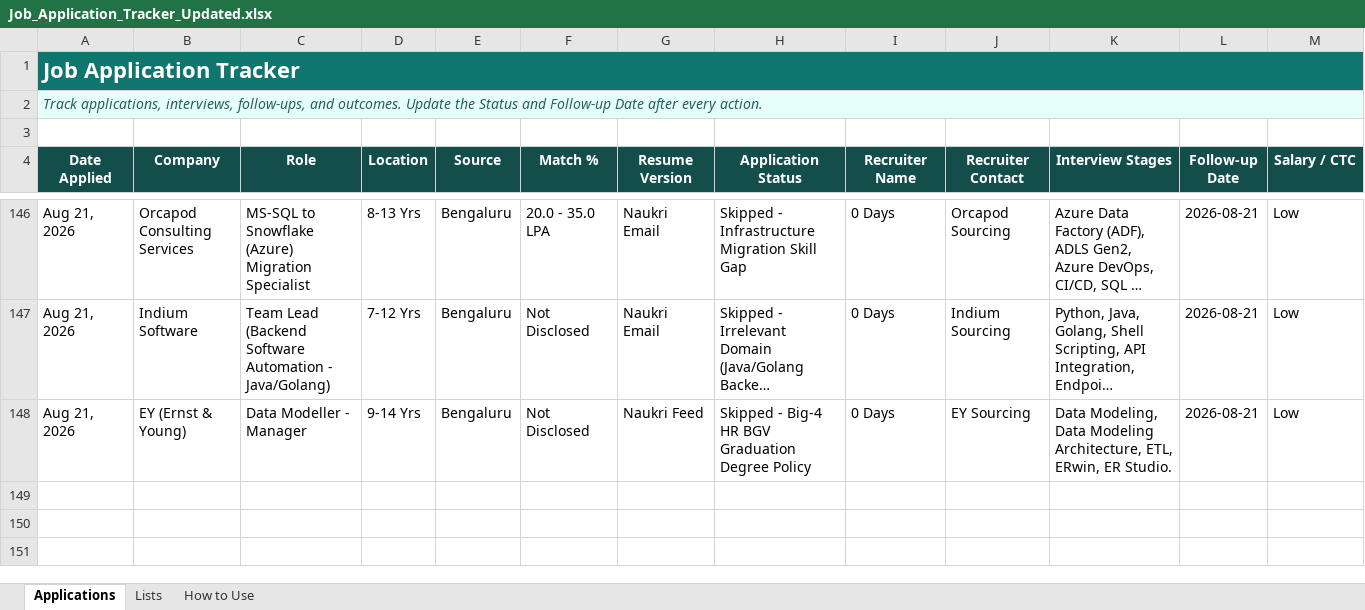
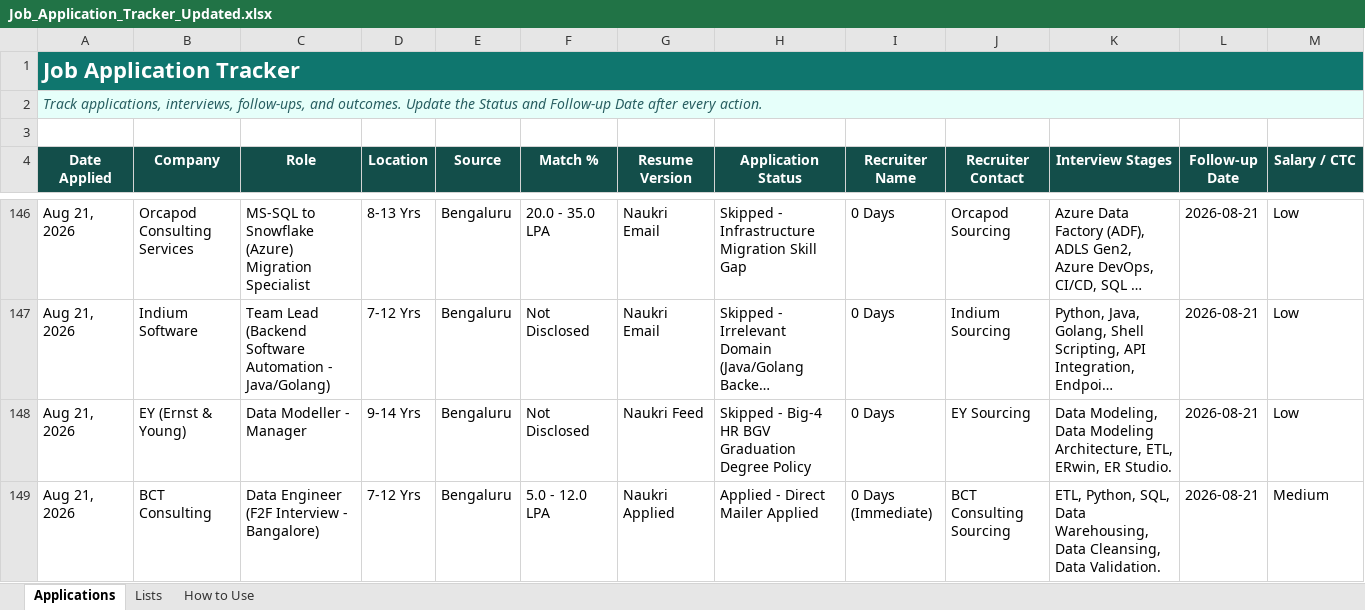
Before and after one commit to LeadGenData/M_Haresh_Kumar, an Excel workbook: Job_Application_Tracker_Updated.xlsx, sheet Applications, drawn as a sheet; only a part is shown, gaps mark what is left out; long unchanged cells end in …; values as stored, in another font and other column widths than the file's, no borders; conditional formats and table styles not drawn; rows hold the shown columns only; the diff names each change by its address in the sheet, - before the commit and + after, or states it on an @@ line.

Commit message:
Friday Aug 21: Logged Row 149 BCT Consulting Data Engineer F2F Bangalore

```diff
--- a/Job_Application_Tracker_Updated.xlsx (sheet Applications)
+++ b/Job_Application_Tracker_Updated.xlsx (sheet Applications)
+row 149: Aug 21, 2026 | BCT Consulting | Data Engineer (F2F Interview - Bangalore) | 7-12 Yrs | Bengaluru | 5.0 - 12.0 LPA | Naukri Applied | Applied - Direct Mailer Applied | 0 Days (Immediate) | BCT Consulting Sourcing | ETL, Python, SQL, Data Warehousing, Data Cleansing, Data Validation. | 2026-08-21 | Medium
```
